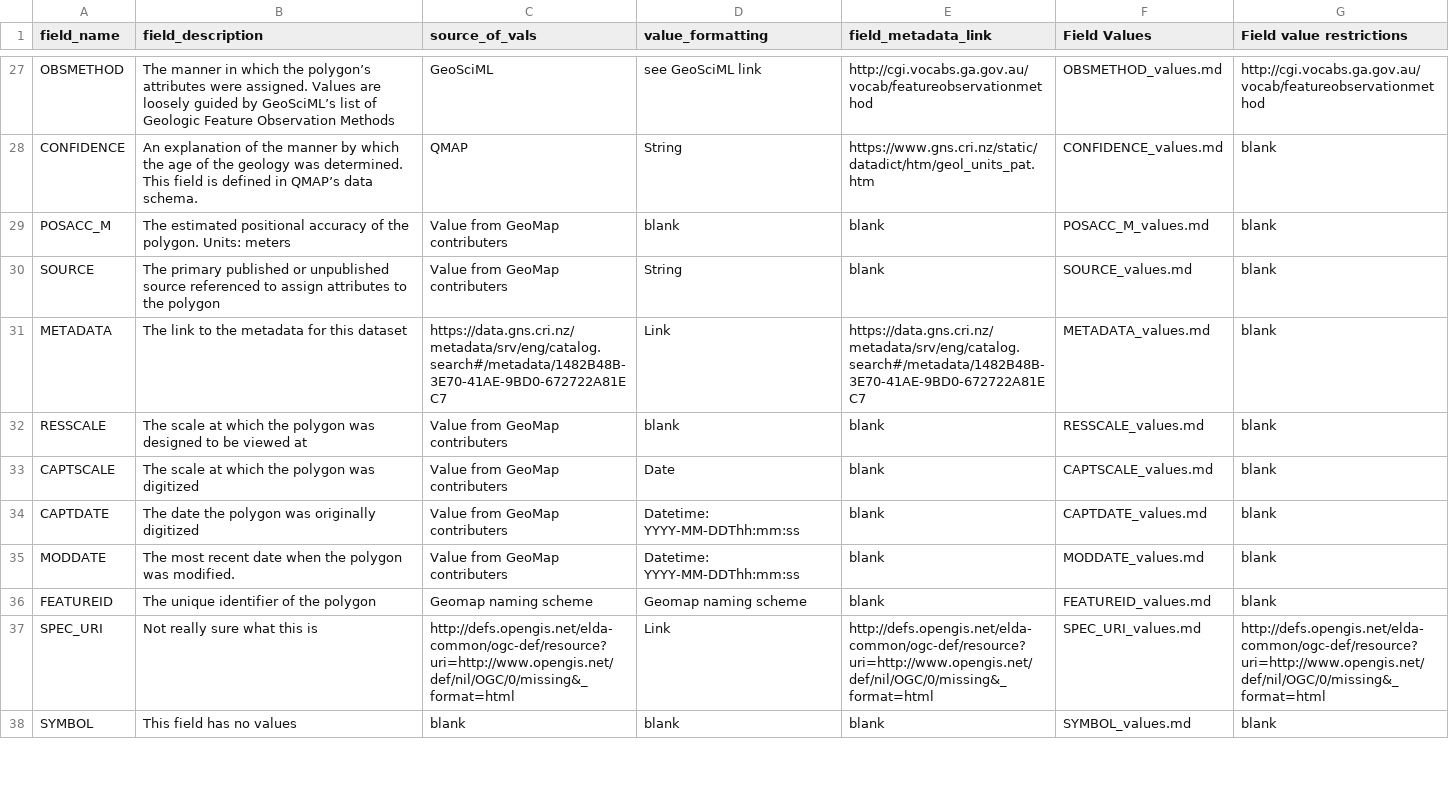
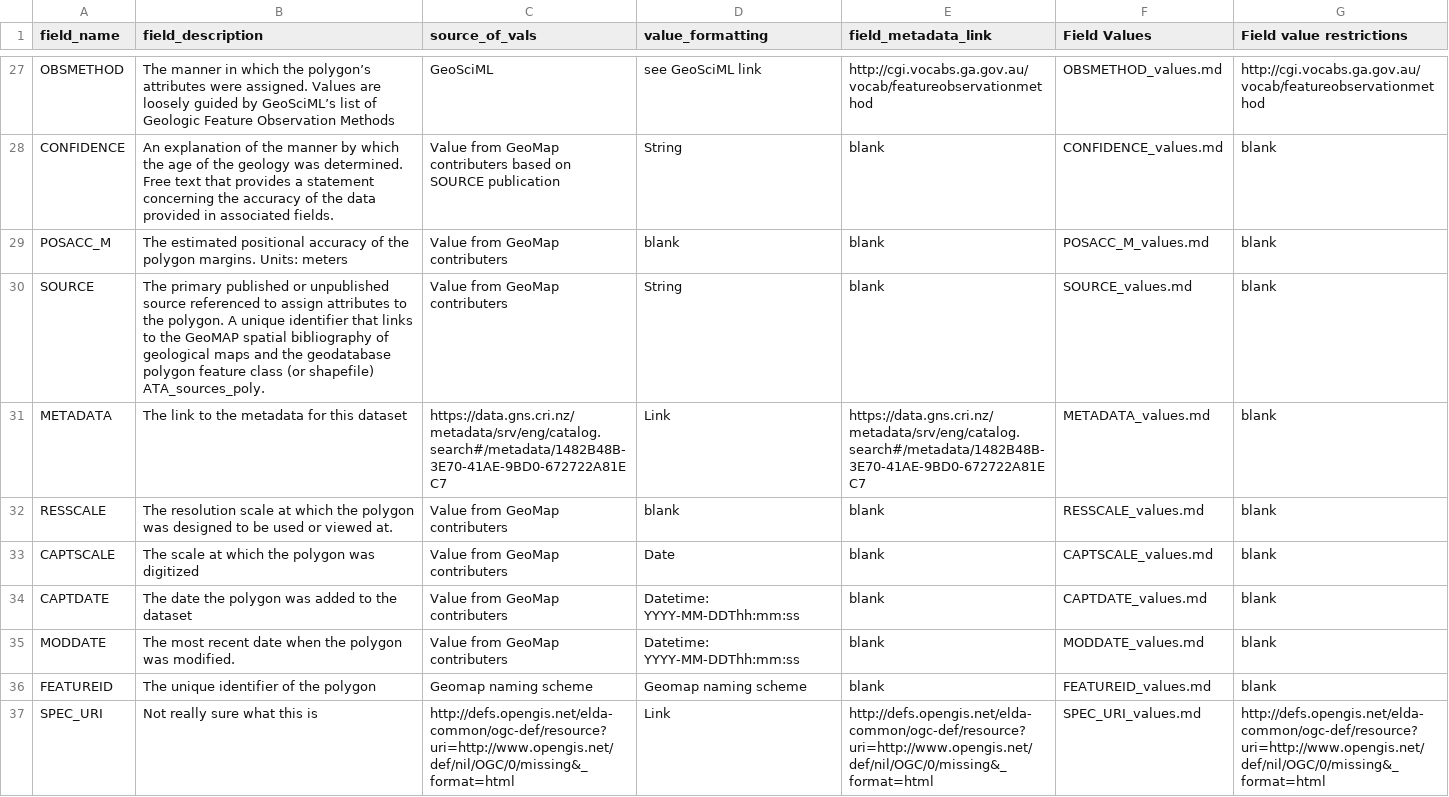
Before and after one commit to selkind/GeoMap, a CSV file: documentation/field_descr_data.csv, drawn as a sheet; only a part is shown, gaps mark what is left out; the shorter side is filled out with more unchanged rows; the diff covers the shown part only; the diff names each change by its address in the sheet, - before the commit and + after, or states it on an @@ line.

Commit message:
simon field_glossary changes complete

```diff
--- a/documentation/field_descr_data.csv
+++ b/documentation/field_descr_data.csv
-B28 (field_description): …was determined. This field is defined in QMAP’s data schema.
+B28 (field_description): …was determined. Free text that provides a statement concerning the accuracy of the data provided in associated fields.
-C28 (source_of_vals): QMAP
+C28 (source_of_vals): Value from GeoMap contributers based on SOURCE publication
-E28 (field_metadata_link): https://www.gns.cri.nz/static/datadict/htm/geol_units_pat.htm
+E28 (field_metadata_link): blank
-B29 (field_description): …of the polygon. Units: meters
+B29 (field_description): …of the polygon margins. Units: meters
-B30 (field_description): …to the polygon
+B30 (field_description): …to the polygon. A unique identifier that links to the GeoMAP spatial bibliography of geological maps and the geodatabase polygon feature class (or shapefile) ATA_sources_poly.
-B32 (field_description): The scale at which the polygon was designed to be viewed at
+B32 (field_description): The resolution scale at which the polygon was designed to be used or viewed at.
-B34 (field_description): The date the polygon was originally digitized
+B34 (field_description): The date the polygon was added to the dataset
```
Also changed, not shown: 35 edited cells elsewhere in this file, 1 other file.
